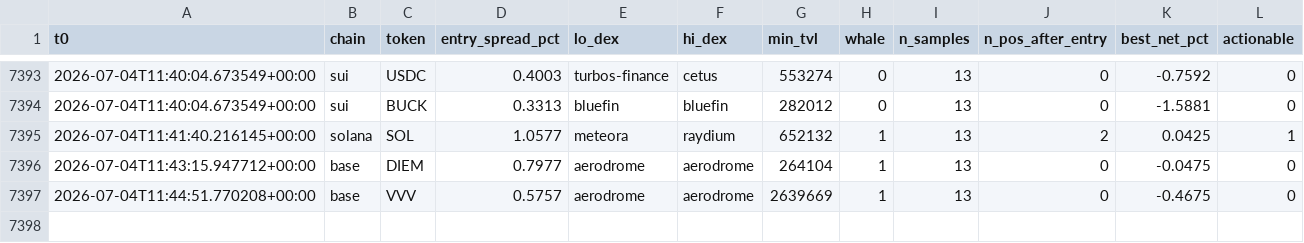
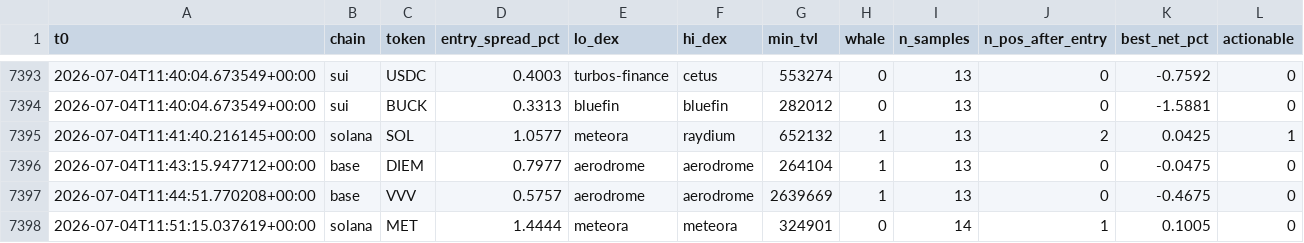
Before and after one commit to bagstreet/test, a CSV file: state/paper_exec_log.csv, drawn as a sheet; only a part is shown, gaps mark what is left out; the diff names each change by its address in the sheet, - before the commit and + after, or states it on an @@ line.

```diff
--- a/state/paper_exec_log.csv
+++ b/state/paper_exec_log.csv
+row 7398: 2026-07-04T11:51:15.037619+00:00 | solana | MET | 1.4444 | meteora | meteora | 324901 | 0 | 14 | 1 | 0.1005 | 0
```
Also changed, not shown: 4 other files.
